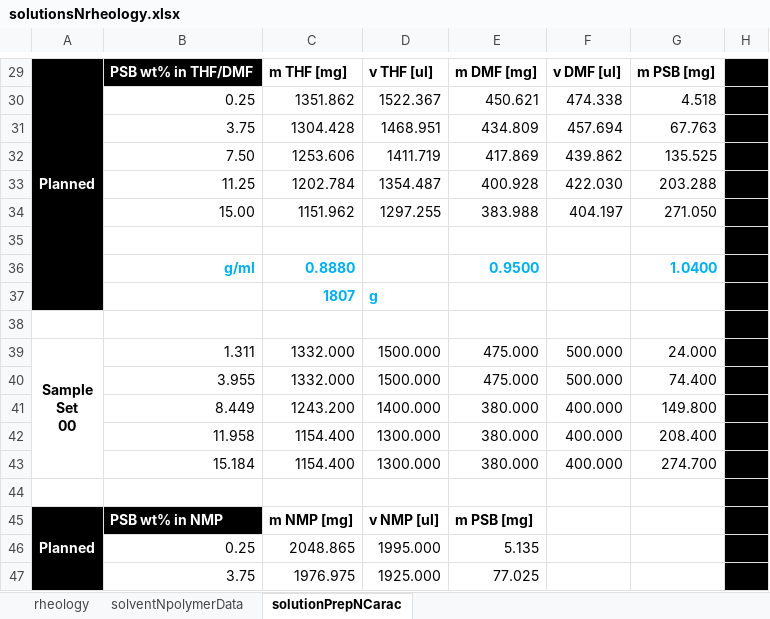
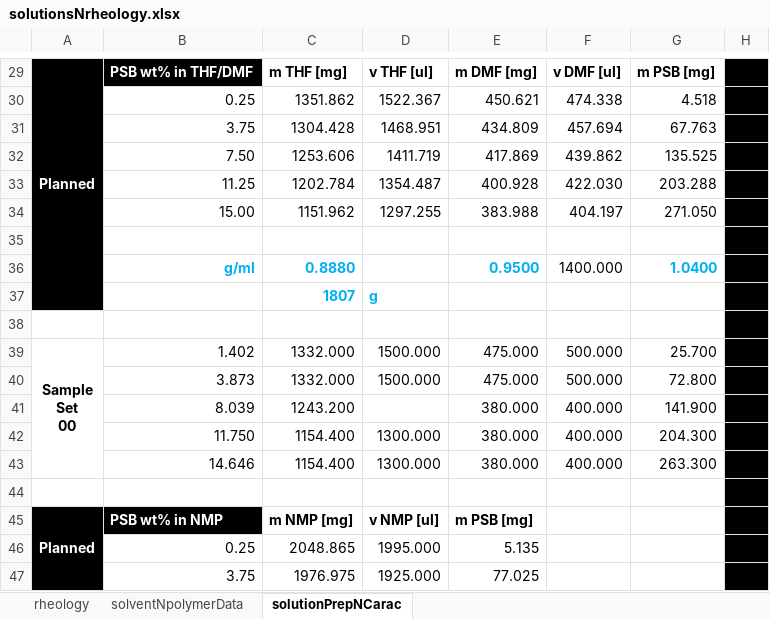
Before and after one commit to KiraSensei13/MNT_ITESM_Thesis, an Excel workbook: Viscosity/solutionsNrheology.xlsx, sheet solutionPrepNCarac, drawn as a sheet; only a part is shown, gaps mark what is left out; values as stored, in another font and other column widths than the file's, no borders; the diff names each change by its address in the sheet, - before the commit and + after, or states it on an @@ line.

Commit message:
visco plots

```diff
--- a/Viscosity/solutionsNrheology.xlsx (sheet solutionPrepNCarac)
+++ b/Viscosity/solutionsNrheology.xlsx (sheet solutionPrepNCarac)
-F36: (empty)
+F36: 1400.000
-B39: 1.311
+B39: 1.402
-G39: 24.000
+G39: 25.700
-B40: 3.955
+B40: 3.873
-G40: 74.400
+G40: 72.800
-B41: 8.449
+B41: 8.039
-D41: 1400.000
+D41: (empty)
-G41: 149.800
+G41: 141.900
-B42: 11.958
+B42: 11.750
-G42: 208.400
+G42: 204.300
-B43: 15.184
+B43: 14.646
-G43: 274.700
+G43: 263.300
```
Also changed, not shown: formulas that keep their value, 1 other file.
